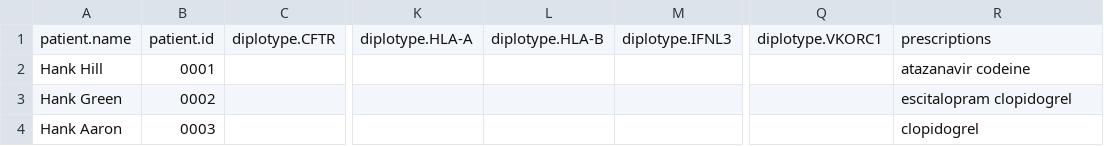
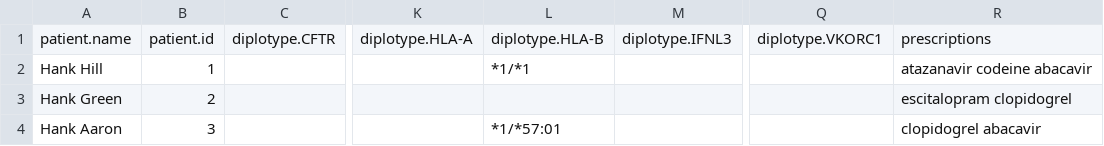
Before and after one commit to kgrid-demos/cpic-demo, a CSV file: cli-client/panel.csv, drawn as a sheet; only a part is shown, gaps mark what is left out; the diff names each change by its address in the sheet, - before the commit and + after, or states it on an @@ line.

Commit message:
Updated cli client to work with new recommendation objects that don't use the pheno->geno step, also removed genotype panel from results printout

```diff
--- a/cli-client/panel.csv
+++ b/cli-client/panel.csv
-B2: 0001
+B2: 1
-L2: (empty)
+L2: *1/*1
-R2: atazanavir codeine
+R2: atazanavir codeine abacavir
-B3: 0002
+B3: 2
-B4: 0003
+B4: 3
-L4: (empty)
+L4: *1/*57:01
-R4: clopidogrel
+R4: clopidogrel abacavir
```
Also changed, not shown: 1 other file.
